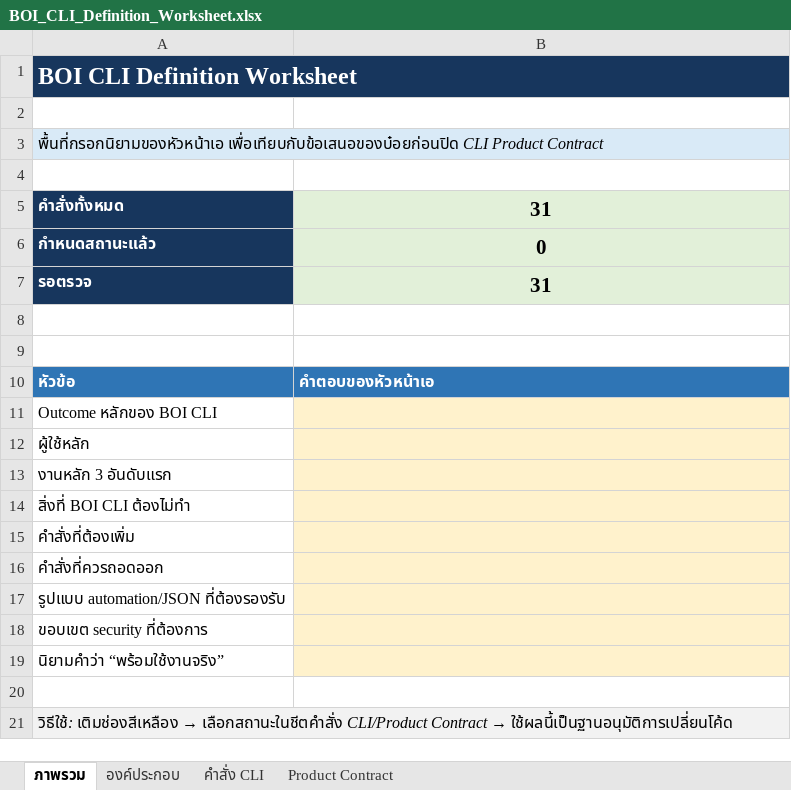
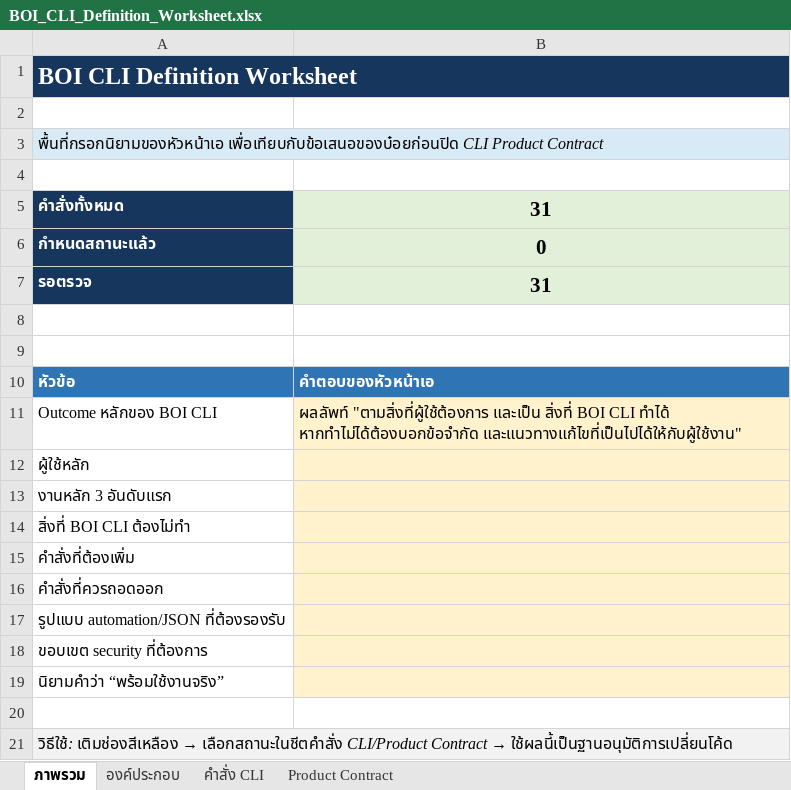
Before and after one commit to wersoul-source/BOI-CLI, an Excel workbook: outputs/boi-cli-definition-20260821/BOI_CLI_Definition_Worksheet.xlsx, sheet ภาพรวม, drawn as a sheet; values as stored, in another font and other column widths than the file's, no borders; the diff names each change by its address in the sheet, - before the commit and + after, or states it on an @@ line.

```diff
--- a/outputs/boi-cli-definition-20260821/BOI_CLI_Definition_Worksheet.xlsx (sheet ภาพรวม)
+++ b/outputs/boi-cli-definition-20260821/BOI_CLI_Definition_Worksheet.xlsx (sheet ภาพรวม)
-B11: (empty)
+B11: ผลลัพท์ "ตามสิ่งที่ผู้ใช้ต้องการ และเป็น สิ่งที่ BOI CLI ทำได้ หากทำไม่ได้ต้องบอกข้อจำกัด และแนวทางแก้ไขที่เป็นไปได้ให้กับผู้ใช้งาน"
```
Also changed, not shown: 10 other files.
